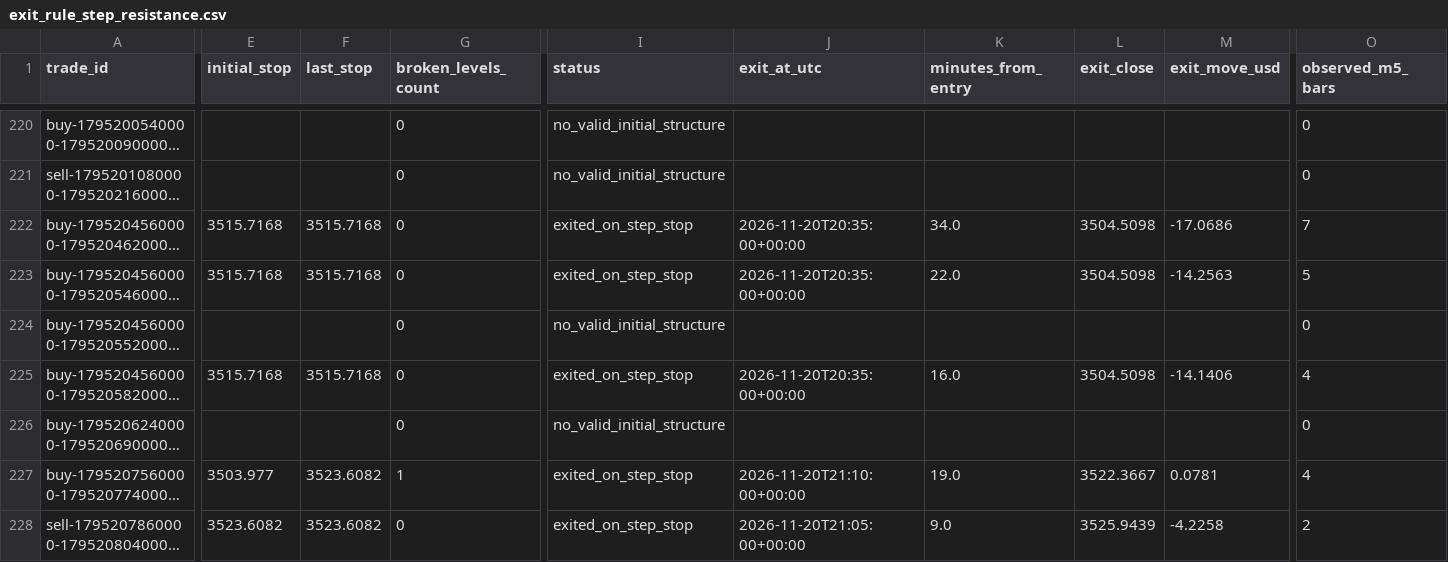
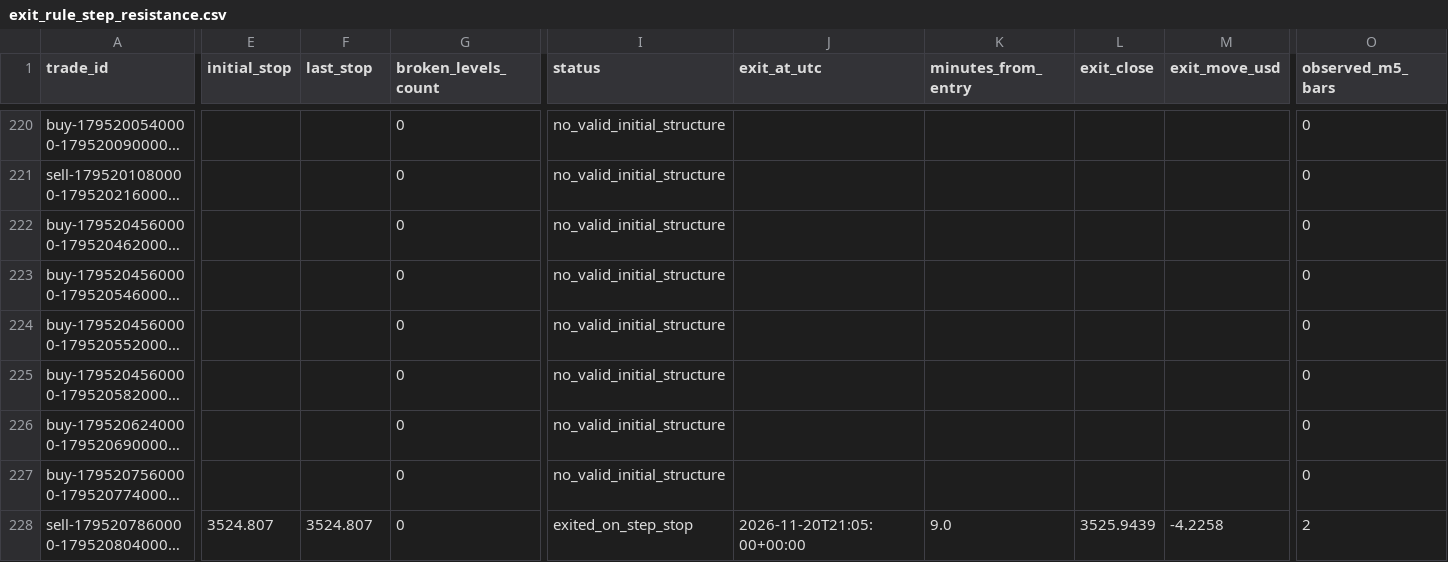
Before and after one commit to salehrbo1-cell/Alert-bot, a CSV file: research/sonic_paper/exit_rule_step_resistance.csv, drawn as a sheet; only a part is shown, gaps mark what is left out; long unchanged cells end in …; the diff covers the shown part only; the diff names each change by its address in the sheet, - before the commit and + after, or states it on an @@ line.

Commit message:
Update Samo paper-monitor observations

```diff
--- a/research/sonic_paper/exit_rule_step_resistance.csv
+++ b/research/sonic_paper/exit_rule_step_resistance.csv
-E222:E223 (initial_stop): 3515.7168
+E222:E223 (initial_stop): (empty)
-F222:F223 (last_stop): 3515.7168
+F222:F223 (last_stop): (empty)
-I222:I223 (status): exited_on_step_stop
+I222:I223 (status): no_valid_initial_structure
-J222:J223 (exit_at_utc): 2026-11-20T20:35:00+00:00
+J222:J223 (exit_at_utc): (empty)
-K222 (minutes_from_entry): 34.0
+K222 (minutes_from_entry): (empty)
-L222:L223 (exit_close): 3504.5098
+L222:L223 (exit_close): (empty)
-M222 (exit_move_usd): -17.0686
+M222 (exit_move_usd): (empty)
-O222 (observed_m5_bars): 7
+O222 (observed_m5_bars): 0
-K223 (minutes_from_entry): 22.0
+K223 (minutes_from_entry): (empty)
-M223 (exit_move_usd): -14.2563
+M223 (exit_move_usd): (empty)
-O223 (observed_m5_bars): 5
+O223 (observed_m5_bars): 0
-E225 (initial_stop): 3515.7168
+E225 (initial_stop): (empty)
-F225 (last_stop): 3515.7168
+F225 (last_stop): (empty)
-I225 (status): exited_on_step_stop
+I225 (status): no_valid_initial_structure
-J225 (exit_at_utc): 2026-11-20T20:35:00+00:00
+J225 (exit_at_utc): (empty)
-K225 (minutes_from_entry): 16.0
+K225 (minutes_from_entry): (empty)
-L225 (exit_close): 3504.5098
+L225 (exit_close): (empty)
-M225 (exit_move_usd): -14.1406
+M225 (exit_move_usd): (empty)
-O225 (observed_m5_bars): 4
+O225 (observed_m5_bars): 0
-E227 (initial_stop): 3503.977
+E227 (initial_stop): (empty)
-F227 (last_stop): 3523.6082
+F227 (last_stop): (empty)
-G227 (broken_levels_count): 1
+G227 (broken_levels_count): 0
-I227 (status): exited_on_step_stop
+I227 (status): no_valid_initial_structure
-J227 (exit_at_utc): 2026-11-20T21:10:00+00:00
+J227 (exit_at_utc): (empty)
-K227 (minutes_from_entry): 19.0
+K227 (minutes_from_entry): (empty)
-L227 (exit_close): 3522.3667
+L227 (exit_close): (empty)
-M227 (exit_move_usd): 0.0781
+M227 (exit_move_usd): (empty)
-O227 (observed_m5_bars): 4
+O227 (observed_m5_bars): 0
-E228 (initial_stop): 3523.6082
+E228 (initial_stop): 3524.807
-F228 (last_stop): 3523.6082
+F228 (last_stop): 3524.807
```
Also changed, not shown: 44 edited cells elsewhere in this file, research/sonic_paper/exit_rule_m5_structure.csv, research/sonic_paper/exit_rule_structure_break.csv, 1 other file.
